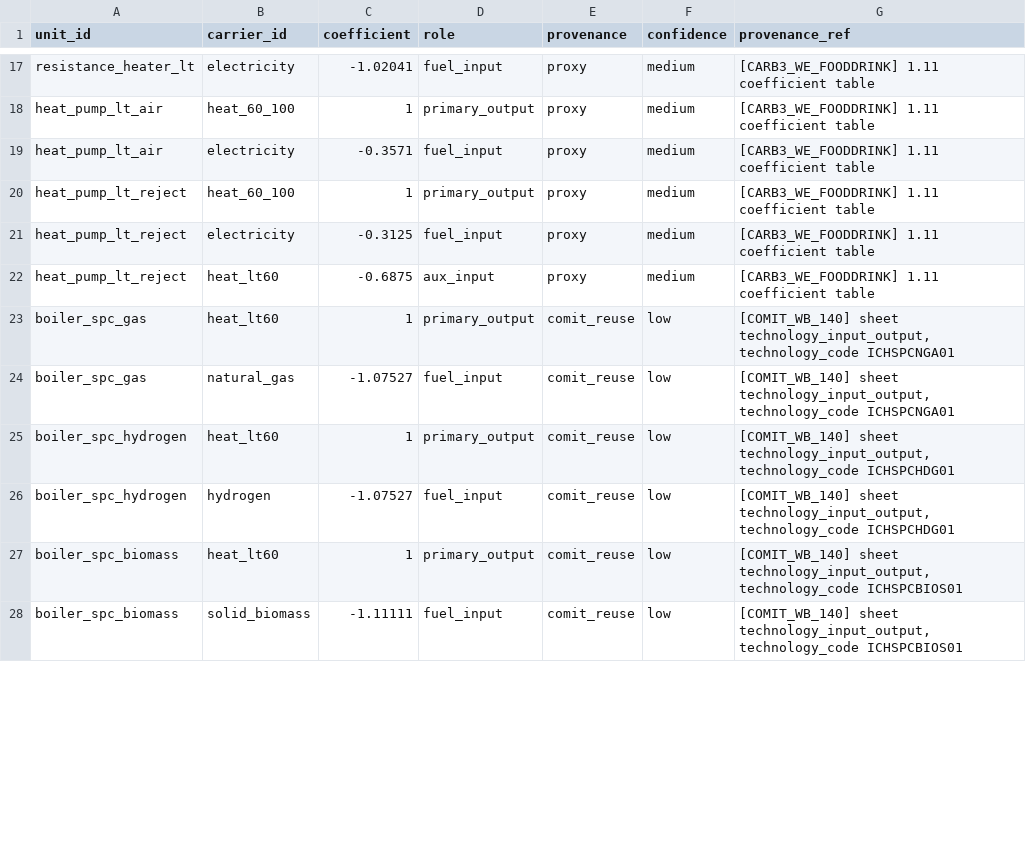
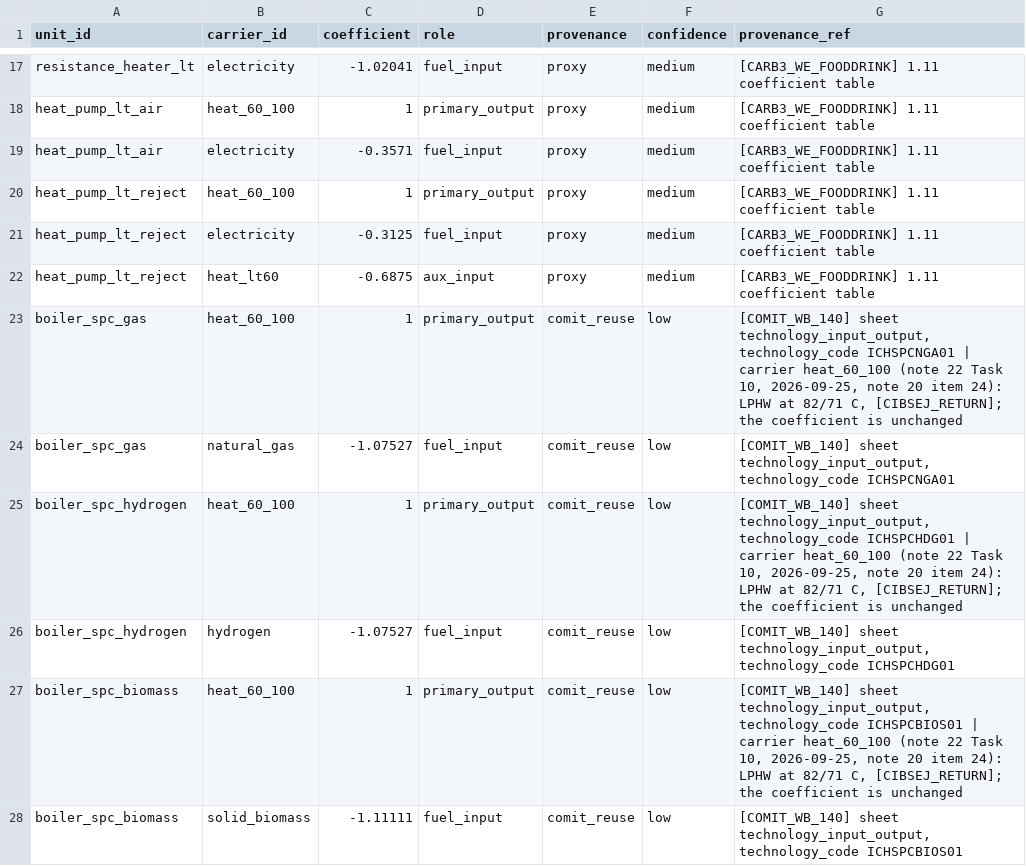
Before and after one commit to AlexandreLab/comit, a CSV file: docs/notes/data/unit_input_output.csv, drawn as a sheet; only a part is shown, gaps mark what is left out; the diff covers the shown part only.

```diff
--- a/docs/notes/data/unit_input_output.csv
+++ b/docs/notes/data/unit_input_output.csv
@@ -22,7 +22,7 @@ heat_pump_lt_reject,electricity,-0.3125,fuel_input,proxy,medium,[CARB3_WE_FOODDR
 heat_pump_lt_reject,heat_lt60,-0.6875,aux_input,proxy,medium,[CARB3_WE_FOODDRINK] 1.11 coefficient table
-boiler_spc_gas,heat_lt60,1,primary_output,comit_reuse,low,"[COMIT_WB_140] sheet technology_input_output, technology_code ICHSPCNGA01"
+boiler_spc_gas,heat_60_100,1,primary_output,comit_reuse,low,"[COMIT_WB_140] sheet technology_input_output, technology_code ICHSPCNGA01 | carrier heat_60_100 (note 22 Task 10, 2026-09-25, note 20 item 24): LPHW at 82/71 C, [CIBSEJ_RETURN]; the coefficient is unchanged"
 boiler_spc_gas,natural_gas,-1.07527,fuel_input,comit_reuse,low,"[COMIT_WB_140] sheet technology_input_output, technology_code ICHSPCNGA01"
-boiler_spc_hydrogen,heat_lt60,1,primary_output,comit_reuse,low,"[COMIT_WB_140] sheet technology_input_output, technology_code ICHSPCHDG01"
+boiler_spc_hydrogen,heat_60_100,1,primary_output,comit_reuse,low,"[COMIT_WB_140] sheet technology_input_output, technology_code ICHSPCHDG01 | carrier heat_60_100 (note 22 Task 10, 2026-09-25, note 20 item 24): LPHW at 82/71 C, [CIBSEJ_RETURN]; the coefficient is unchanged"
 boiler_spc_hydrogen,hydrogen,-1.07527,fuel_input,comit_reuse,low,"[COMIT_WB_140] sheet technology_input_output, technology_code ICHSPCHDG01"
-boiler_spc_biomass,heat_lt60,1,primary_output,comit_reuse,low,"[COMIT_WB_140] sheet technology_input_output, technology_code ICHSPCBIOS01"
+boiler_spc_biomass,heat_60_100,1,primary_output,comit_reuse,low,"[COMIT_WB_140] sheet technology_input_output, technology_code ICHSPCBIOS01 | carrier heat_60_100 (note 22 Task 10, 2026-09-25, note 20 item 24): LPHW at 82/71 C, [CIBSEJ_RETURN]; the coefficient is unchanged"
 boiler_spc_biomass,solid_biomass,-1.11111,fuel_input,comit_reuse,low,"[COMIT_WB_140] sheet technology_input_output, technology_code ICHSPCBIOS01"
```
Also changed, not shown: 5 added rows and 7 edited cells elsewhere in this file, docs/notes/data/activity_default_unit.csv, docs/notes/data/references.csv, 11 other files.
